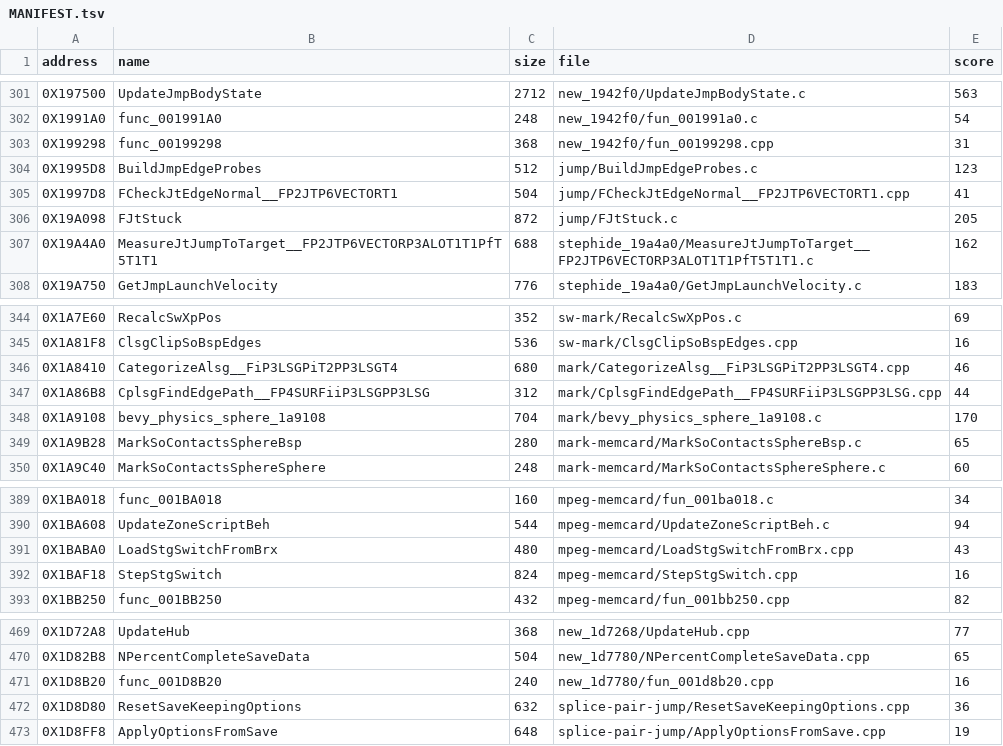
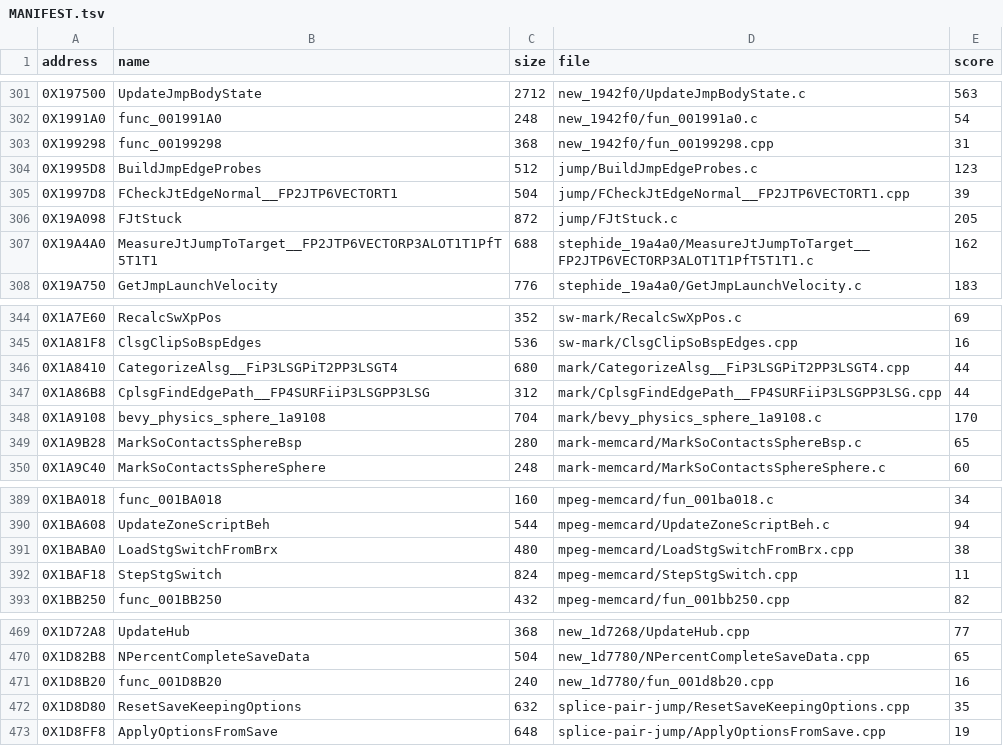
Before and after one commit to Blightwidow/rogue-byte, a TSV file: nonmatching/MANIFEST.tsv, drawn as a sheet; only a part is shown, gaps mark what is left out.

Commit message:
chore: refresh five near-miss drafts
An overnight search and a worker pass lowered five drafts in
nonmatching/: StepStgSwitch 16 -> 11 (same instruction count as
retail; one delay slot differs), LoadStgSwitchFromBrx 43 -> 38,
FCheckJtEdgeNormal 41 -> 39, CategorizeAlsg 46 -> 44 and
ResetSaveKeepingOptions 36 -> 35. The US report's fuzzy figure moves
with them; the matched percentage is unchanged at 76.51%.

Verified: make check, 332 tests OK, 0 problems.

```diff
--- a/nonmatching/MANIFEST.tsv
+++ b/nonmatching/MANIFEST.tsv
@@ -304,3 +304,3 @@ address	name	size	file	score
 0X1995D8	BuildJmpEdgeProbes	512	jump/BuildJmpEdgeProbes.c	123
-0X1997D8	FCheckJtEdgeNormal__FP2JTP6VECTORT1	504	jump/FCheckJtEdgeNormal__FP2JTP6VECTORT1.cpp	41
+0X1997D8	FCheckJtEdgeNormal__FP2JTP6VECTORT1	504	jump/FCheckJtEdgeNormal__FP2JTP6VECTORT1.cpp	39
 0X19A098	FJtStuck	872	jump/FJtStuck.c	205
@@ -345,3 +345,3 @@ address	name	size	file	score
 0X1A81F8	ClsgClipSoBspEdges	536	sw-mark/ClsgClipSoBspEdges.cpp	16
-0X1A8410	CategorizeAlsg__FiP3LSGPiT2PP3LSGT4	680	mark/CategorizeAlsg__FiP3LSGPiT2PP3LSGT4.cpp	46
+0X1A8410	CategorizeAlsg__FiP3LSGPiT2PP3LSGT4	680	mark/CategorizeAlsg__FiP3LSGPiT2PP3LSGT4.cpp	44
 0X1A86B8	CplsgFindEdgePath__FP4SURFiiP3LSGPP3LSG	312	mark/CplsgFindEdgePath__FP4SURFiiP3LSGPP3LSG.cpp	44
@@ -390,4 +390,4 @@ address	name	size	file	score
 0X1BA608	UpdateZoneScriptBeh	544	mpeg-memcard/UpdateZoneScriptBeh.c	94
-0X1BABA0	LoadStgSwitchFromBrx	480	mpeg-memcard/LoadStgSwitchFromBrx.cpp	43
-0X1BAF18	StepStgSwitch	824	mpeg-memcard/StepStgSwitch.cpp	16
+0X1BABA0	LoadStgSwitchFromBrx	480	mpeg-memcard/LoadStgSwitchFromBrx.cpp	38
+0X1BAF18	StepStgSwitch	824	mpeg-memcard/StepStgSwitch.cpp	11
 0X1BB250	func_001BB250	432	mpeg-memcard/fun_001bb250.cpp	82
@@ -471,3 +471,3 @@ address	name	size	file	score
 0X1D8B20	func_001D8B20	240	new_1d7780/fun_001d8b20.cpp	16
-0X1D8D80	ResetSaveKeepingOptions	632	splice-pair-jump/ResetSaveKeepingOptions.cpp	36
+0X1D8D80	ResetSaveKeepingOptions	632	splice-pair-jump/ResetSaveKeepingOptions.cpp	35
 0X1D8FF8	ApplyOptionsFromSave	648	splice-pair-jump/ApplyOptionsFromSave.cpp	19
```
Also changed, not shown: 6 other files.
